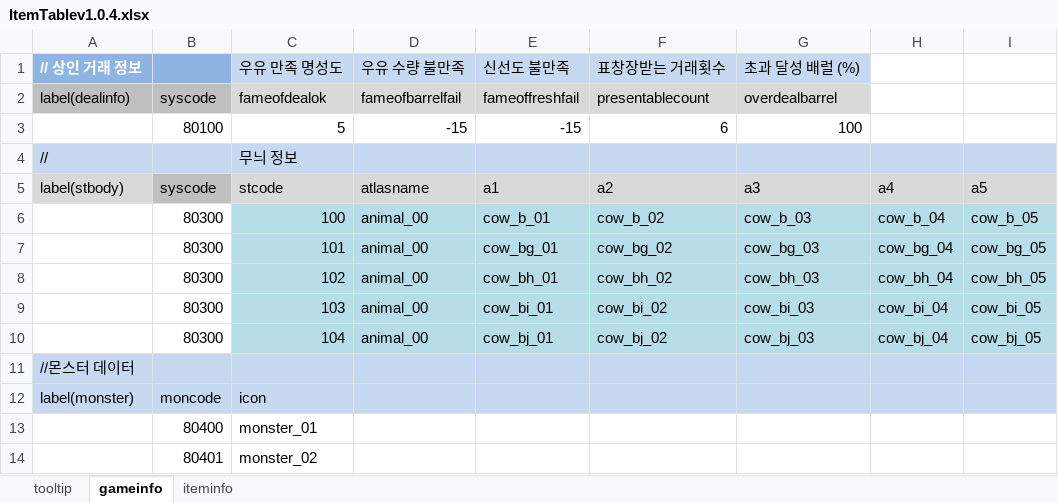
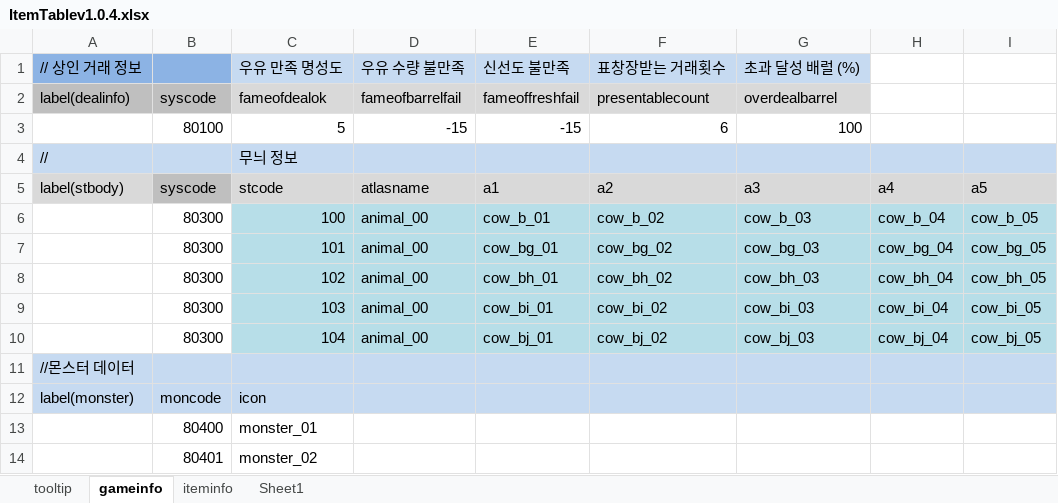
Before and after one commit to EunnWoo/JungEunWoo, an Excel workbook: _Excel/ItemTablev1.0.4.xlsx, sheet gameinfo, drawn as a sheet; only a part is shown; values as stored, in another font and other column widths than the file's, no borders; the diff names each change by its address in the sheet, - before the commit and + after, or states it on an @@ line.

```diff
--- a/_Excel/ItemTablev1.0.4.xlsx (sheet gameinfo)
+++ b/_Excel/ItemTablev1.0.4.xlsx (sheet gameinfo)
+sheet tab: Sheet1
@@ A1 bold: on → off, text colour: #FFFFFF → black @@
```
Also changed, not shown: sheet iteminfo, 1 other file.
